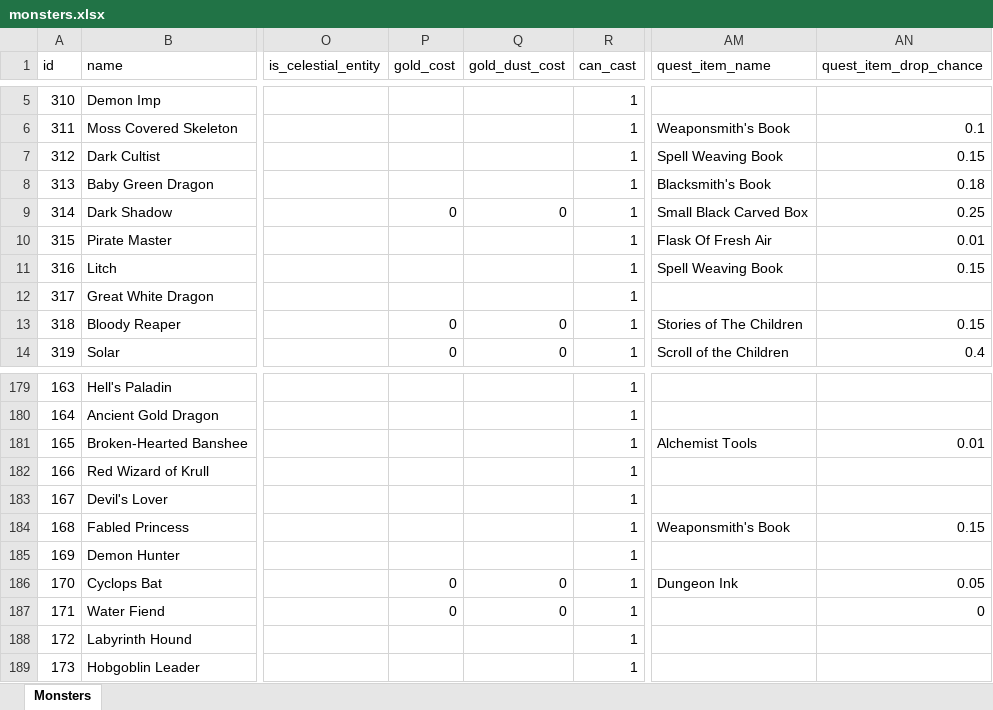
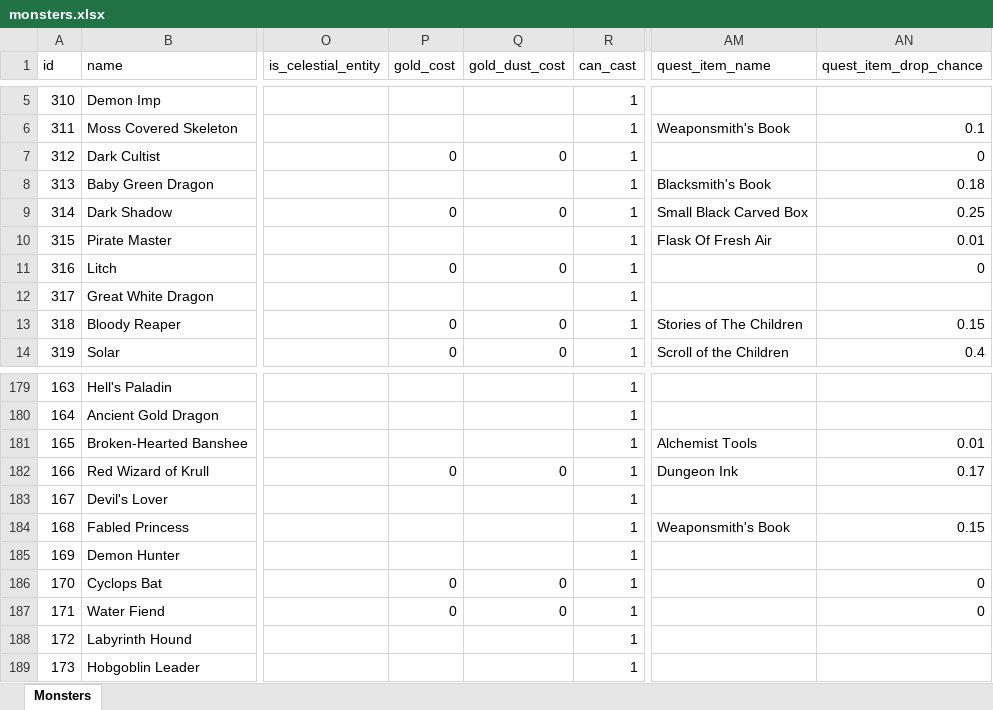
Before and after one commit to AdamKyle/flare, an Excel workbook: resources/data-imports/Monsters/monsters.xlsx, sheet Monsters, drawn as a sheet; only a part is shown, gaps mark what is left out; values as stored, in another font and other column widths than the file's, no borders; the diff names each change by its address in the sheet, - before the commit and + after, or states it on an @@ line.

```diff
--- a/resources/data-imports/Monsters/monsters.xlsx (sheet Monsters)
+++ b/resources/data-imports/Monsters/monsters.xlsx (sheet Monsters)
-P7 (gold_cost): (empty)
+P7 (gold_cost): 0
-Q7 (gold_dust_cost): (empty)
+Q7 (gold_dust_cost): 0
-AM7 (quest_item_name): Spell Weaving Book
+AM7 (quest_item_name): (empty)
-AN7 (quest_item_drop_chance): 0.15
+AN7 (quest_item_drop_chance): 0
-P11 (gold_cost): (empty)
+P11 (gold_cost): 0
-Q11 (gold_dust_cost): (empty)
+Q11 (gold_dust_cost): 0
-AM11 (quest_item_name): Spell Weaving Book
+AM11 (quest_item_name): (empty)
-AN11 (quest_item_drop_chance): 0.15
+AN11 (quest_item_drop_chance): 0
-P182 (gold_cost): (empty)
+P182 (gold_cost): 0
-Q182 (gold_dust_cost): (empty)
+Q182 (gold_dust_cost): 0
-AM182 (quest_item_name): (empty)
+AM182 (quest_item_name): Dungeon Ink
-AN182 (quest_item_drop_chance): (empty)
+AN182 (quest_item_drop_chance): 0.17
-AM186 (quest_item_name): Dungeon Ink
+AM186 (quest_item_name): (empty)
-AN186 (quest_item_drop_chance): 0.05
+AN186 (quest_item_drop_chance): 0
```
Also changed, not shown: resources/data-imports/Admin Section/guide_quests.xlsx, resources/data-imports/Items/quest-items.xlsx, 1 other file.
